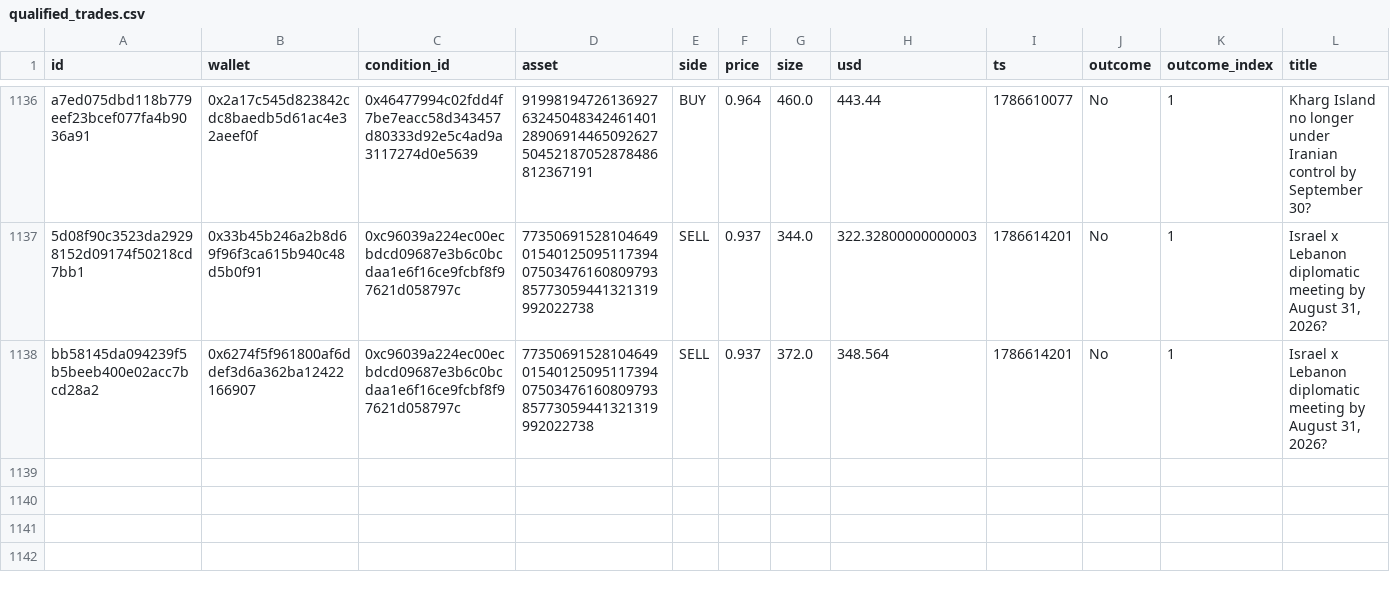
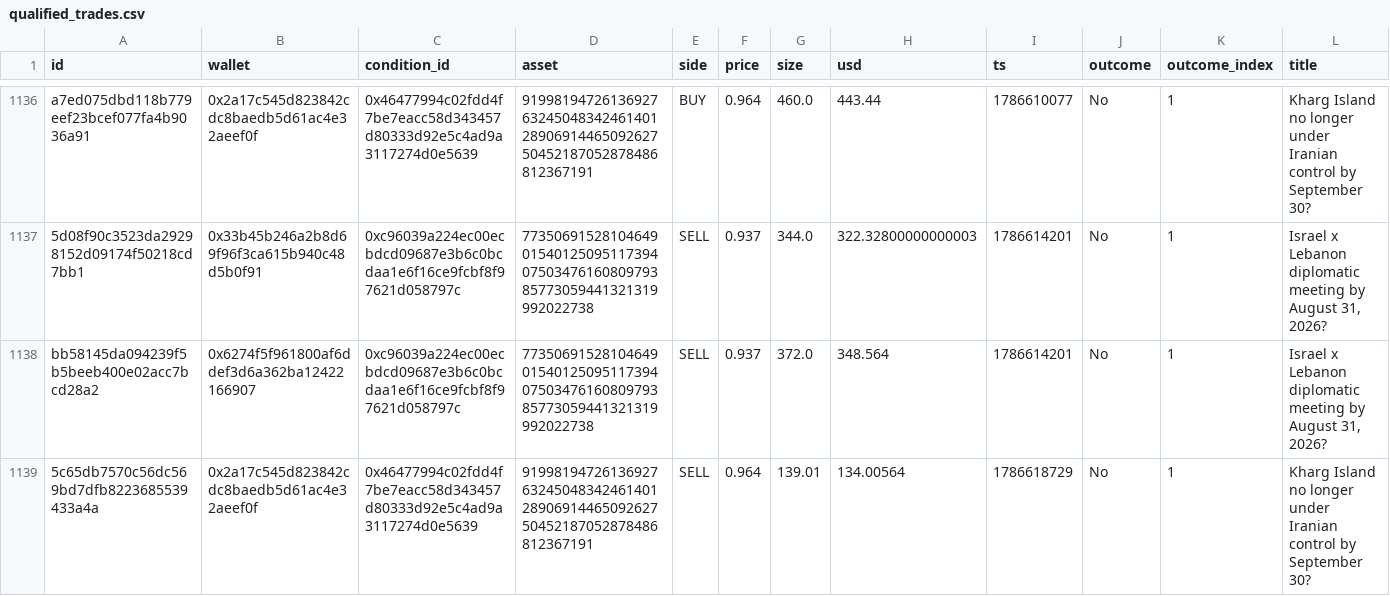
Before and after one commit to sophie-nguyenthuthuy/polycopy, a CSV file: data/qualified_trades.csv, drawn as a sheet; only a part is shown, gaps mark what is left out; rows hold the shown columns only; the diff names each change by its address in the sheet, - before the commit and + after, or states it on an @@ line.

```diff
--- a/data/qualified_trades.csv
+++ b/data/qualified_trades.csv
+row 1139: 5c65db7570c56dc569bd7dfb8223685539433a4a | 0x2a17c545d823842cdc8baedb5d61ac4e32aeef0f | 0x46477994c02fdd4f7be7eacc58d343457d80333d92e5c4ad9a3117274d0e5639 | 91998194726136927632450483424614012890691446509262750452187052878486812367191 | SELL | 0.964 | 139.01 | 134.00564 | 1786618729 | No | 1 | Kharg Island no longer under Iranian control by September 30?
```
Also changed, not shown: data/fills.csv, data/wallets.csv, 2 other files.
